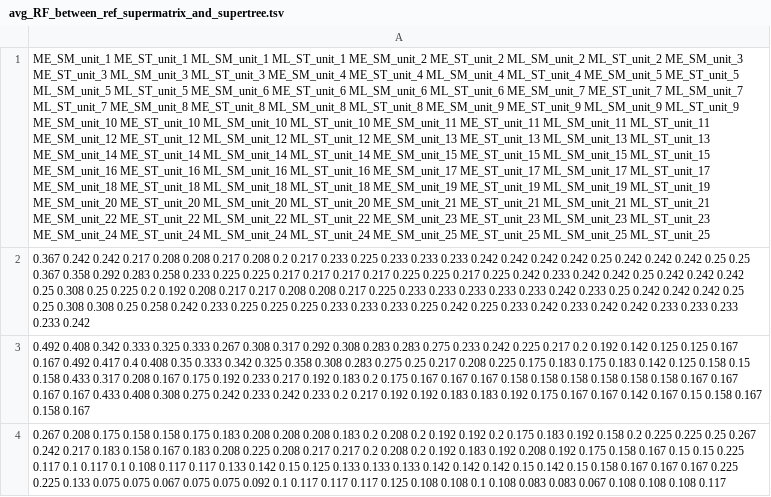
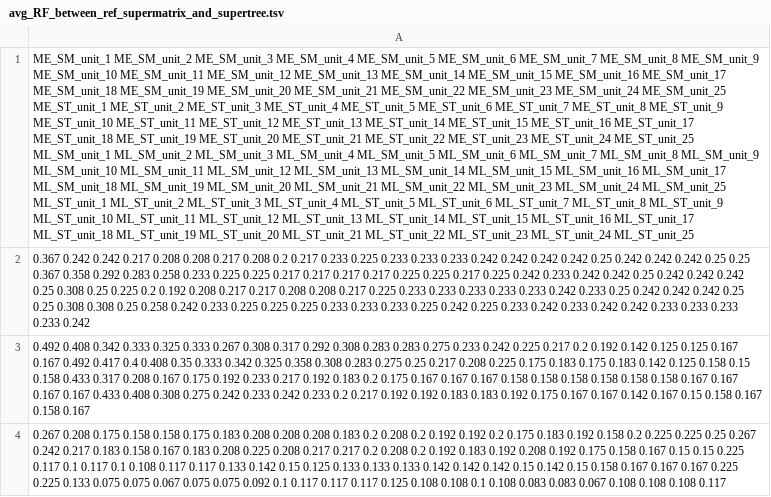
Before and after one commit to alessiovignoli/paralogs-nf, a TSV file: analysis/tables/avg_RF_between_ref_supermatrix_and_supertree.tsv, drawn as a sheet; only a part is shown; the diff covers the shown part only; the diff names each change by its address in the sheet, - before the commit and + after, or states it on an @@ line.

Commit message:
fixed table1 and polished code for figure 3

```diff
--- a/analysis/tables/avg_RF_between_ref_supermatrix_and_supertree.tsv
+++ b/analysis/tables/avg_RF_between_ref_supermatrix_and_supertree.tsv
-A1: ME_SM_unit_1 ME_ST_unit_1 ML_SM_unit_1 ML_ST_unit_1 ME_SM_unit_2 ME_ST_unit_2 ML_SM_unit_2 ML_ST_unit_2 ME_SM_unit_3 ME_ST_unit_3 ML_SM_unit_3 ML_ST_unit_3 ME_SM_unit_4 ME_ST_unit_4 ML_SM_unit_4 ML_ST_unit_4 ME_SM_unit_5 ME_ST_unit_5 ML_SM_unit_5 ML_ST_unit_5 ME_SM_unit_6 ME_ST_unit_6 ML_SM_unit_6 ML_ST_unit_6 ME_SM_unit_7 ME_ST_unit_7 ML_SM_unit_7 ML_ST_unit_7 ME_SM_unit_8 ME_ST_unit_8 ML_SM_unit_8 ML_ST_unit_8 ME_SM_unit_9 ME_ST_unit_9 ML_SM_unit_9 ML_ST_unit_9 ME_SM_unit_10 ME_ST_unit_10 ML_SM_unit_10 ML_ST_unit_10 ME_SM_unit_11 ME_ST_unit_11 ML_SM_unit_11 ML_ST_unit_11 ME_SM_unit_12 ME_ST_unit_12 ML_SM_unit_12 ML_ST_unit_12 ME_SM_unit_13 ME_ST_unit_13 ML_SM_unit_13 ML_ST_unit_13 ME_SM_unit_14 ME_ST_unit_14 ML_SM_unit_14 ML_ST_unit_14 ME_SM_unit_15 ME_ST_unit_15 ML_SM_unit_15 ML_ST_unit_15 ME_SM_unit_16 ME_ST_unit_16 ML_SM_unit_16 ML_ST_unit_16 ME_SM_unit_17 ME_ST_unit_17 ML_SM_unit_17 ML_ST_unit_17 ME_SM_unit_18 ME_ST_unit_18 ML_SM_unit_18 ML_ST_unit_18 ME_SM_unit_19 ME_ST_unit_19 ML_SM_unit_19 ML_ST_unit_19 ME_SM_unit_20 ME_ST_unit_20 ML_SM_unit_20 ML_ST_unit_20 ME_SM_unit_21 ME_ST_unit_21 ML_SM_unit_21 ML_ST_unit_21 ME_SM_unit_22 ME_ST_unit_22 ML_SM_unit_22 ML_ST_unit_22 ME_SM_unit_23 ME_ST_unit_23 ML_SM_unit_23 ML_ST_unit_23 ME_SM_unit_24 ME_ST_unit_24 ML_SM_unit_24 ML_ST_unit_24 ME_SM_unit_25 ME_ST_unit_25 ML_SM_unit_25 ML_ST_unit_25
+A1: ME_SM_unit_1 ME_SM_unit_2 ME_SM_unit_3 ME_SM_unit_4 ME_SM_unit_5 ME_SM_unit_6 ME_SM_unit_7 ME_SM_unit_8 ME_SM_unit_9 ME_SM_unit_10 ME_SM_unit_11 ME_SM_unit_12 ME_SM_unit_13 ME_SM_unit_14 ME_SM_unit_15 ME_SM_unit_16 ME_SM_unit_17 ME_SM_unit_18 ME_SM_unit_19 ME_SM_unit_20 ME_SM_unit_21 ME_SM_unit_22 ME_SM_unit_23 ME_SM_unit_24 ME_SM_unit_25 ME_ST_unit_1 ME_ST_unit_2 ME_ST_unit_3 ME_ST_unit_4 ME_ST_unit_5 ME_ST_unit_6 ME_ST_unit_7 ME_ST_unit_8 ME_ST_unit_9 ME_ST_unit_10 ME_ST_unit_11 ME_ST_unit_12 ME_ST_unit_13 ME_ST_unit_14 ME_ST_unit_15 ME_ST_unit_16 ME_ST_unit_17 ME_ST_unit_18 ME_ST_unit_19 ME_ST_unit_20 ME_ST_unit_21 ME_ST_unit_22 ME_ST_unit_23 ME_ST_unit_24 ME_ST_unit_25 ML_SM_unit_1 ML_SM_unit_2 ML_SM_unit_3 ML_SM_unit_4 ML_SM_unit_5 ML_SM_unit_6 ML_SM_unit_7 ML_SM_unit_8 ML_SM_unit_9 ML_SM_unit_10 ML_SM_unit_11 ML_SM_unit_12 ML_SM_unit_13 ML_SM_unit_14 ML_SM_unit_15 ML_SM_unit_16 ML_SM_unit_17 ML_SM_unit_18 ML_SM_unit_19 ML_SM_unit_20 ML_SM_unit_21 ML_SM_unit_22 ML_SM_unit_23 ML_SM_unit_24 ML_SM_unit_25 ML_ST_unit_1 ML_ST_unit_2 ML_ST_unit_3 ML_ST_unit_4 ML_ST_unit_5 ML_ST_unit_6 ML_ST_unit_7 ML_ST_unit_8 ML_ST_unit_9 ML_ST_unit_10 ML_ST_unit_11 ML_ST_unit_12 ML_ST_unit_13 ML_ST_unit_14 ML_ST_unit_15 ML_ST_unit_16 ML_ST_unit_17 ML_ST_unit_18 ML_ST_unit_19 ML_ST_unit_20 ML_ST_unit_21 ML_ST_unit_22 ML_ST_unit_23 ML_ST_unit_24 ML_ST_unit_25
```
Also changed, not shown: 1 edited cell elsewhere in this file, 3 other files.
